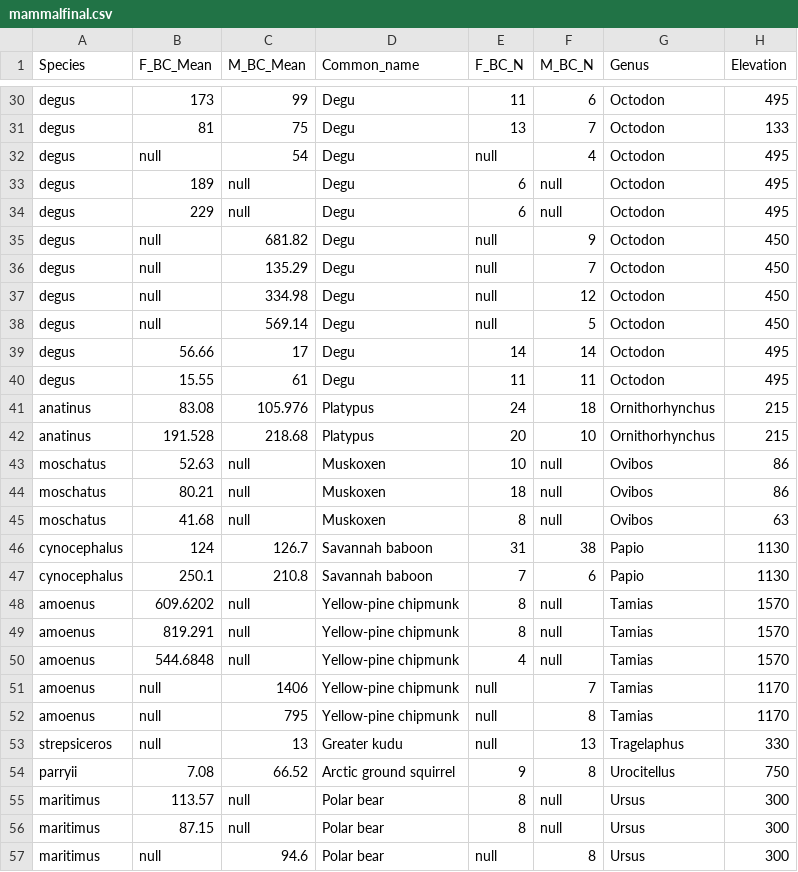
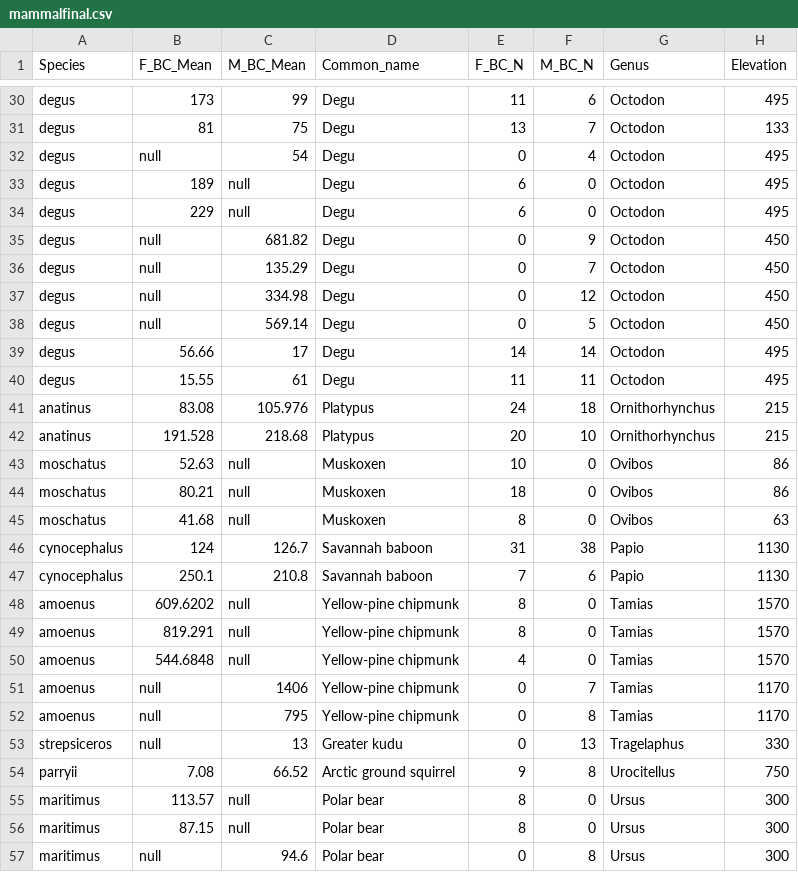
Before and after one commit to BIOL4110/Group1, a CSV file: data/mammalfinal.csv, drawn as a sheet; only a part is shown, gaps mark what is left out; the diff covers the shown part only.

```diff
--- a/data/mammalfinal.csv
+++ b/data/mammalfinal.csv
@@ -31,9 +31,9 @@
 "degus",81,75,"Degu",13,7,"Octodon",133
-"degus",null,54,"Degu",null,4,"Octodon",495
-"degus",189,null,"Degu",6,null,"Octodon",495
-"degus",229,null,"Degu",6,null,"Octodon",495
-"degus",null,681.82,"Degu",null,9,"Octodon",450
-"degus",null,135.29,"Degu",null,7,"Octodon",450
-"degus",null,334.98,"Degu",null,12,"Octodon",450
-"degus",null,569.14,"Degu",null,5,"Octodon",450
+"degus",null,54,"Degu",0,4,"Octodon",495
+"degus",189,null,"Degu",6,0,"Octodon",495
+"degus",229,null,"Degu",6,0,"Octodon",495
+"degus",null,681.82,"Degu",0,9,"Octodon",450
+"degus",null,135.29,"Degu",0,7,"Octodon",450
+"degus",null,334.98,"Degu",0,12,"Octodon",450
+"degus",null,569.14,"Degu",0,5,"Octodon",450
 "degus",56.66,17,"Degu",14,14,"Octodon",495
@@ -42,16 +42,16 @@
 "anatinus",191.528,218.68,"Platypus",20,10,"Ornithorhynchus",215
-"moschatus",52.63,null,"Muskoxen",10,null,"Ovibos",86
-"moschatus",80.21,null,"Muskoxen",18,null,"Ovibos",86
-"moschatus",41.68,null,"Muskoxen",8,null,"Ovibos",63
+"moschatus",52.63,null,"Muskoxen",10,0,"Ovibos",86
+"moschatus",80.21,null,"Muskoxen",18,0,"Ovibos",86
+"moschatus",41.68,null,"Muskoxen",8,0,"Ovibos",63
 "cynocephalus",124,126.7,"Savannah baboon",31,38,"Papio",1130
 "cynocephalus",250.1,210.8,"Savannah baboon",7,6,"Papio",1130
-"amoenus",609.6202,null,"Yellow-pine chipmunk",8,null,"Tamias",1570
-"amoenus",819.291,null,"Yellow-pine chipmunk",8,null,"Tamias",1570
-"amoenus",544.6848,null,"Yellow-pine chipmunk",4,null,"Tamias",1570
-"amoenus",null,1406,"Yellow-pine chipmunk",null,7,"Tamias",1170
-"amoenus",null,795,"Yellow-pine chipmunk",null,8,"Tamias",1170
-"strepsiceros",null,13,"Greater kudu",null,13,"Tragelaphus",330
+"amoenus",609.6202,null,"Yellow-pine chipmunk",8,0,"Tamias",1570
+"amoenus",819.291,null,"Yellow-pine chipmunk",8,0,"Tamias",1570
+"amoenus",544.6848,null,"Yellow-pine chipmunk",4,0,"Tamias",1570
+"amoenus",null,1406,"Yellow-pine chipmunk",0,7,"Tamias",1170
+"amoenus",null,795,"Yellow-pine chipmunk",0,8,"Tamias",1170
+"strepsiceros",null,13,"Greater kudu",0,13,"Tragelaphus",330
 "parryii",7.08,66.52,"Arctic ground squirrel",9,8,"Urocitellus",750
-"maritimus",113.57,null,"Polar bear",8,null,"Ursus",300
-"maritimus",87.15,null,"Polar bear",8,null,"Ursus",300
-"maritimus",null,94.6,"Polar bear",null,8,"Ursus",300
+"maritimus",113.57,null,"Polar bear",8,0,"Ursus",300
+"maritimus",87.15,null,"Polar bear",8,0,"Ursus",300
+"maritimus",null,94.6,"Polar bear",0,8,"Ursus",300
```
Also changed, not shown: 28 edited cells elsewhere in this file.
